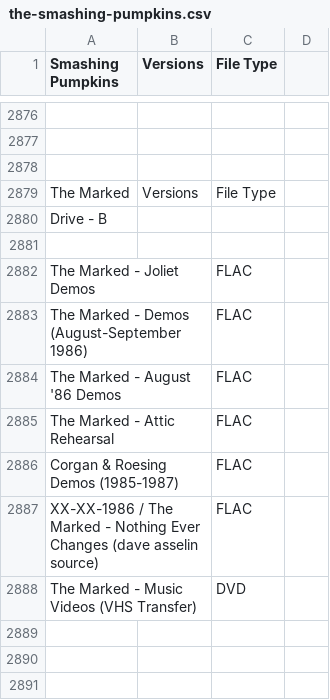
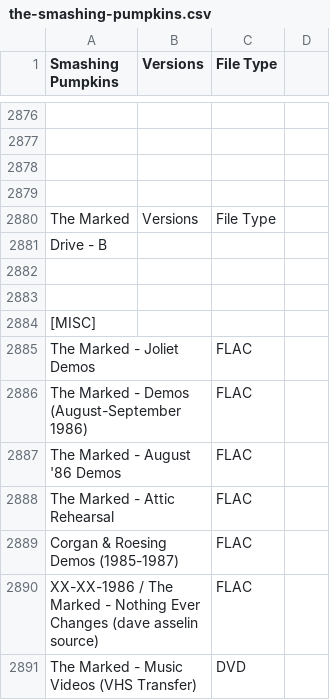
Before and after one commit to dudethatsclassic/shynomi-archive, a CSV file: artists/the-smashing-pumpkins.csv, drawn as a sheet; only a part is shown, gaps mark what is left out; the shorter side is filled out with more unchanged rows; the diff names each change by its address in the sheet, - before the commit and + after, or states it on an @@ line.

Commit message:
Auto-export CSV: THE SMASHING PUMPKINS

```diff
--- a/artists/the-smashing-pumpkins.csv
+++ b/artists/the-smashing-pumpkins.csv
+row 2879: (empty)
+row 2883: (empty)
+row 2884: [MISC]
```
